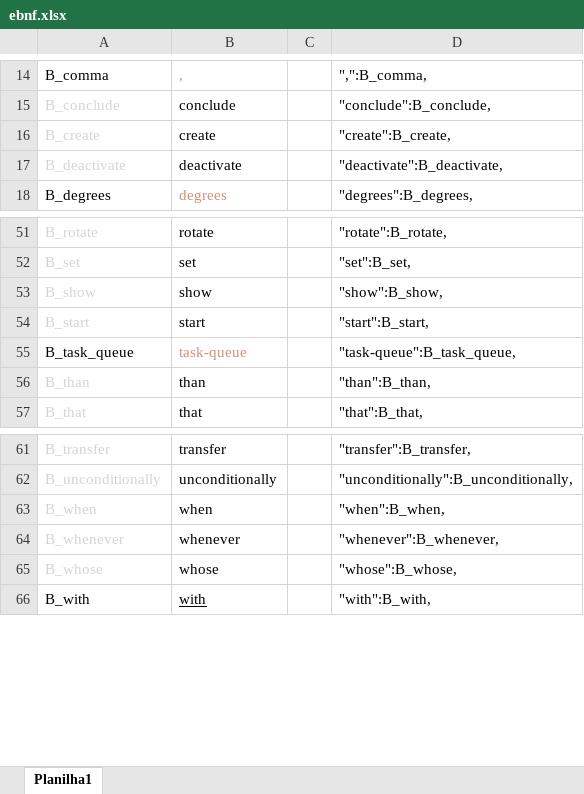
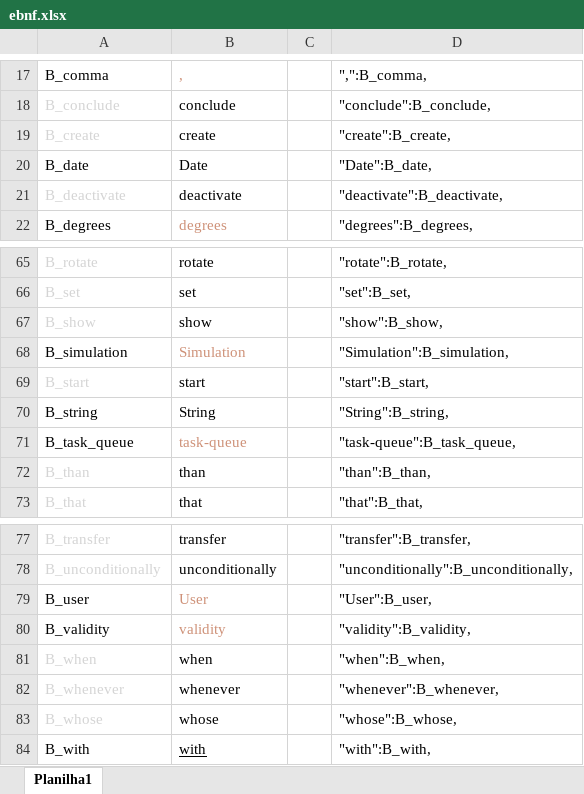
Before and after one commit to antoniomralmeida/K2, an Excel workbook: docs/ebnf.xlsx, sheet Planilha1, drawn as a sheet; only a part is shown, gaps mark what is left out; values as stored, in another font and other column widths than the file's, no borders; the diff covers the shown part only; the diff names each change by its address in the sheet, - before the commit and + after, or states it on an @@ line.

```diff
--- a/docs/ebnf.xlsx (sheet Planilha1)
+++ b/docs/ebnf.xlsx (sheet Planilha1)
+row 20: B_date | Date |  | "Date":B_date,
+row 68: B_simulation | Simulation |  | "Simulation":B_simulation,
+row 70: B_string | String |  | "String":B_string,
+row 79: B_user | User |  | "User":B_user,
+row 80: B_validity | validity |  | "validity":B_validity,
```
Also changed, not shown: 13 added rows elsewhere in this sheet, formulas that keep their value, 17 other files.
